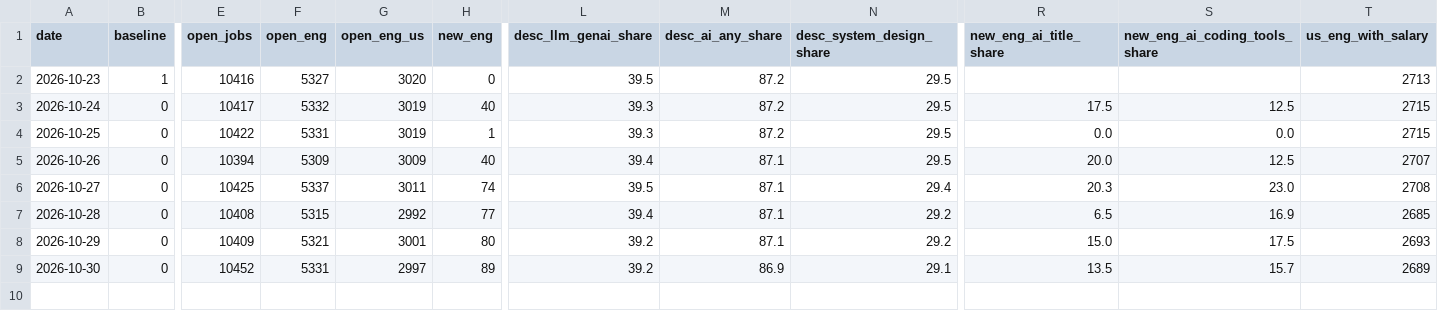
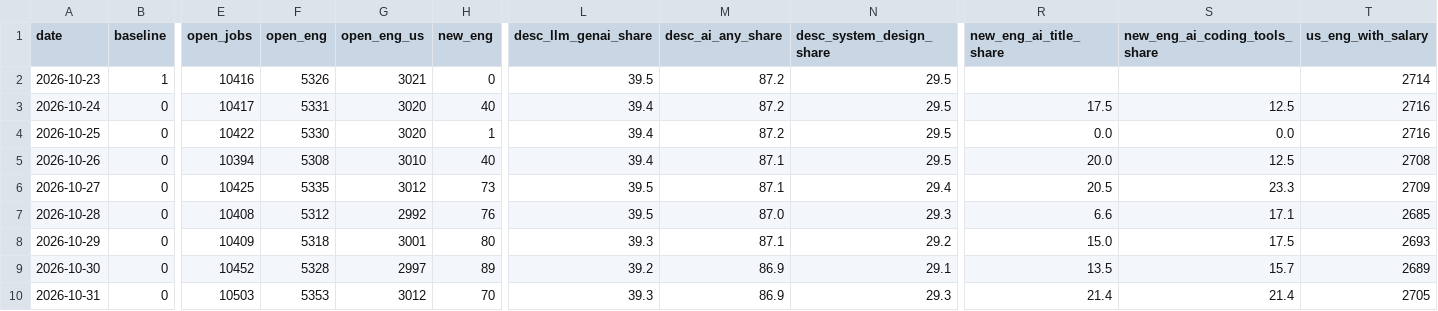
Before and after one commit to Xenzoro/sweAiTracker, a CSV file: data/boards/daily_summary.csv, drawn as a sheet; only a part is shown, gaps mark what is left out; rows hold the shown columns only; the diff names each change by its address in the sheet, - before the commit and + after, or states it on an @@ line.

```diff
--- a/data/boards/daily_summary.csv
+++ b/data/boards/daily_summary.csv
-F2 (open_eng): 5327
+F2 (open_eng): 5326
-G2 (open_eng_us): 3020
+G2 (open_eng_us): 3021
-T2 (us_eng_with_salary): 2713
+T2 (us_eng_with_salary): 2714
-F3 (open_eng): 5332
+F3 (open_eng): 5331
-G3:G4 (open_eng_us): 3019
+G3:G4 (open_eng_us): 3020
-L3:L4 (desc_llm_genai_share): 39.3
+L3:L4 (desc_llm_genai_share): 39.4
-T3:T4 (us_eng_with_salary): 2715
+T3:T4 (us_eng_with_salary): 2716
-F4 (open_eng): 5331
+F4 (open_eng): 5330
-F5 (open_eng): 5309
+F5 (open_eng): 5308
-G5 (open_eng_us): 3009
+G5 (open_eng_us): 3010
-T5 (us_eng_with_salary): 2707
+T5 (us_eng_with_salary): 2708
-F6 (open_eng): 5337
+F6 (open_eng): 5335
-G6 (open_eng_us): 3011
+G6 (open_eng_us): 3012
-H6 (new_eng): 74
+H6 (new_eng): 73
-R6 (new_eng_ai_title_share): 20.3
+R6 (new_eng_ai_title_share): 20.5
-S6 (new_eng_ai_coding_tools_share): 23.0
+S6 (new_eng_ai_coding_tools_share): 23.3
-T6 (us_eng_with_salary): 2708
+T6 (us_eng_with_salary): 2709
-F7 (open_eng): 5315
+F7 (open_eng): 5312
-H7 (new_eng): 77
+H7 (new_eng): 76
-L7 (desc_llm_genai_share): 39.4
+L7 (desc_llm_genai_share): 39.5
-M7 (desc_ai_any_share): 87.1
+M7 (desc_ai_any_share): 87.0
-N7 (desc_system_design_share): 29.2
+N7 (desc_system_design_share): 29.3
-R7 (new_eng_ai_title_share): 6.5
+R7 (new_eng_ai_title_share): 6.6
-S7 (new_eng_ai_coding_tools_share): 16.9
+S7 (new_eng_ai_coding_tools_share): 17.1
-F8 (open_eng): 5321
+F8 (open_eng): 5318
-L8 (desc_llm_genai_share): 39.2
+L8 (desc_llm_genai_share): 39.3
-F9 (open_eng): 5331
+F9 (open_eng): 5328
+row 10: 2026-10-31 | 0 | 10503 | 5353 | 3012 | 70 | 39.3 | 86.9 | 29.3 | 21.4 | 21.4 | 2705
```
Also changed, not shown: data/boards/category_summary.csv, data/boards/company_summary.csv, 7 other files.
